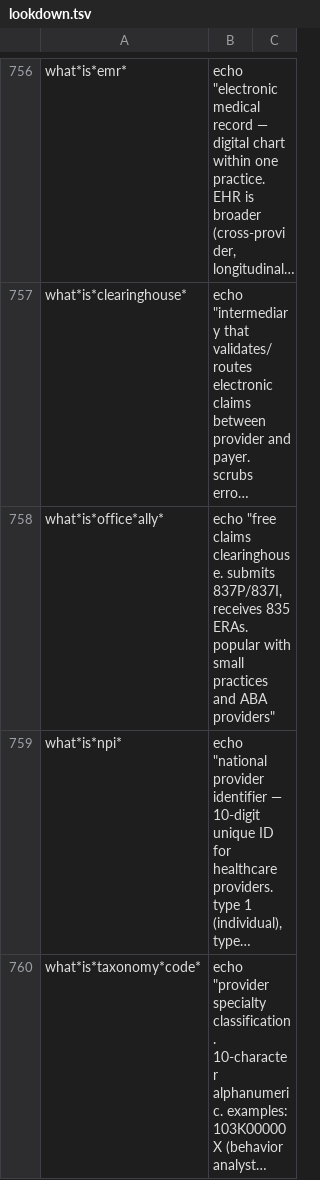
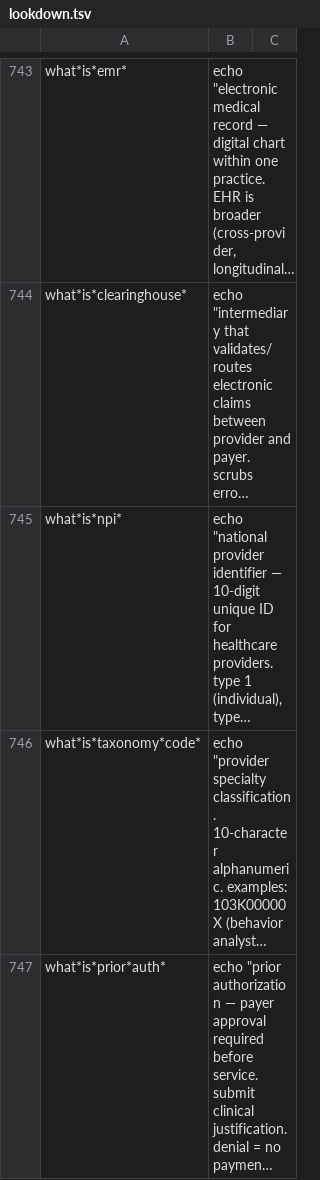
Before and after one commit to 03-git/subtract.ing, a TSV file: runtime/lookdown.tsv, drawn as a sheet; only a part is shown, gaps mark what is left out; the shorter side is filled out with more unchanged rows; long unchanged cells end in …; the diff covers the shown part only; the diff names each change by its address in the sheet, - before the commit and + after, or states it on an @@ line.

```diff
--- a/runtime/lookdown.tsv
+++ b/runtime/lookdown.tsv
-row 758: what*is*office*ally* | echo "free claims clearinghouse. submits 837P/837I, receives 835 ERAs. popular with small practices and ABA providers"
```
Also changed, not shown: 27 removed rows elsewhere in this file.
